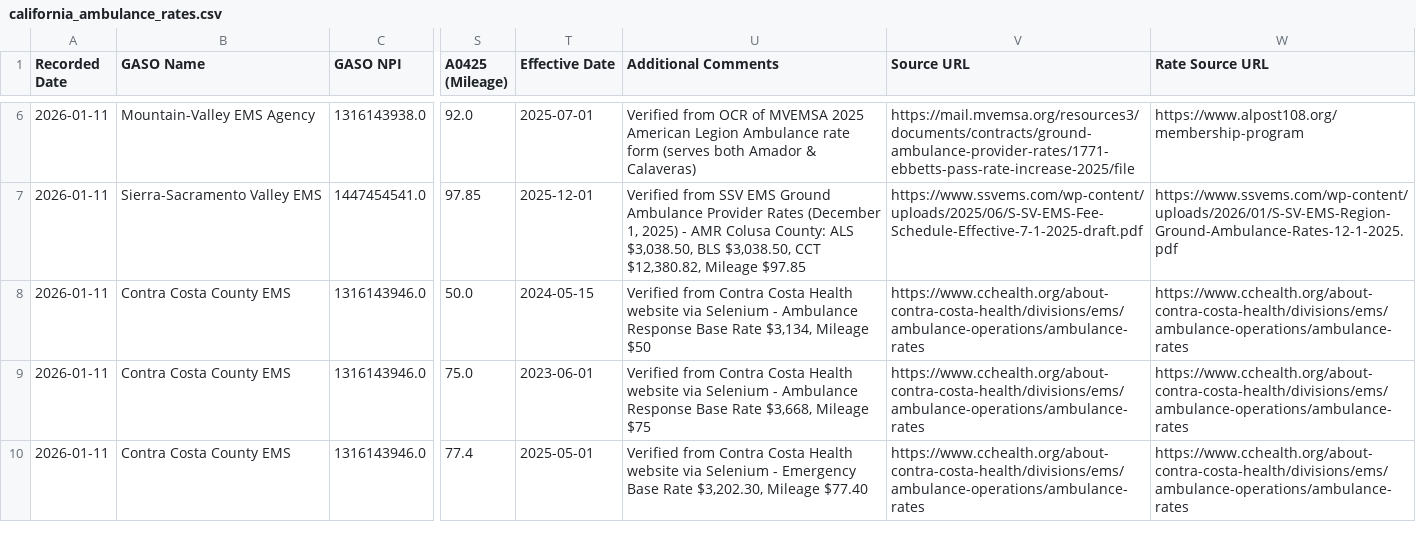
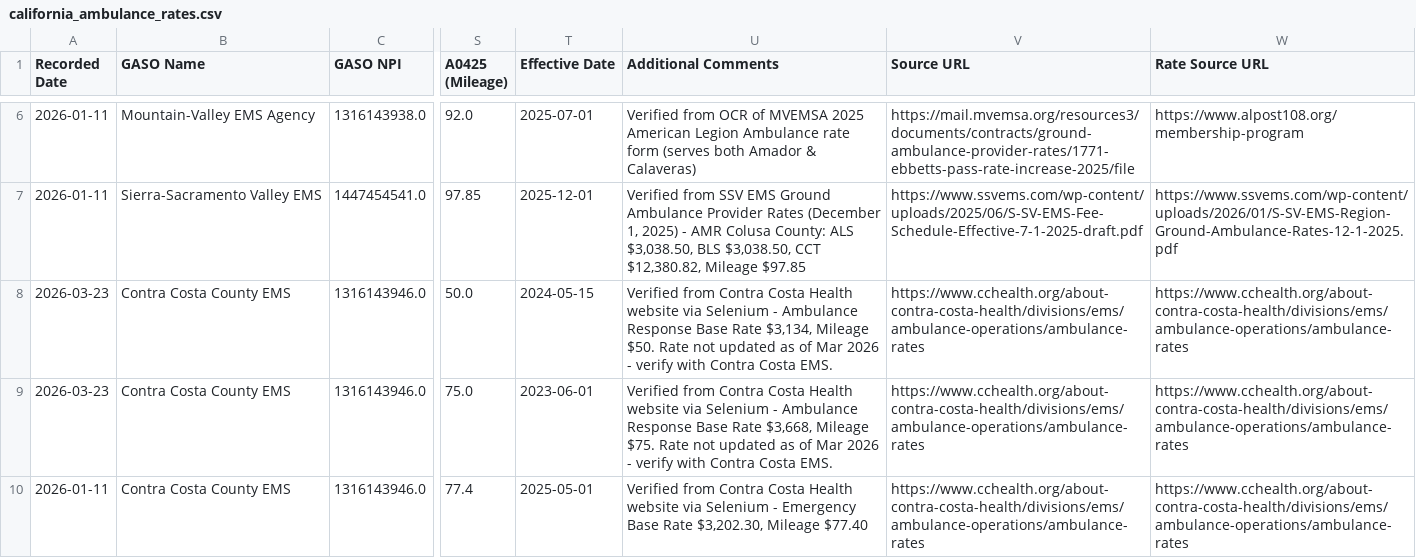
Before and after one commit to jeffreydyoung2-afk/Claude_experiments, a CSV file: california_ambulance_rates.csv, drawn as a sheet; only a part is shown, gaps mark what is left out; the diff covers the shown part only; the diff names each change by its address in the sheet, - before the commit and + after, or states it on an @@ line.

Commit message:
Add files via upload

```diff
--- a/california_ambulance_rates.csv
+++ b/california_ambulance_rates.csv
-A8:A9 (Recorded Date): 2026-01-11
+A8:A9 (Recorded Date): 2026-03-23
-U8 (Additional Comments): …$3,134, Mileage $50
+U8 (Additional Comments): …$3,134, Mileage $50. Rate not updated as of Mar 2026 - verify with Contra Costa EMS.
-U9 (Additional Comments): …$3,668, Mileage $75
+U9 (Additional Comments): …$3,668, Mileage $75. Rate not updated as of Mar 2026 - verify with Contra Costa EMS.
```
Also changed, not shown: 1 added row, 1 removed row and 150 edited cells elsewhere in this file.
